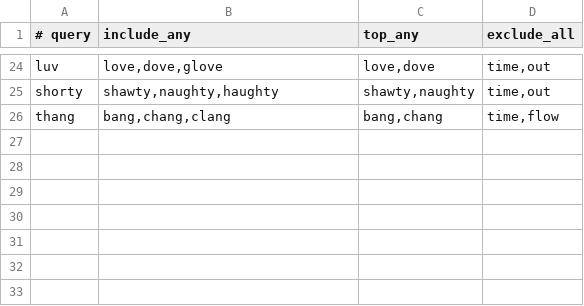
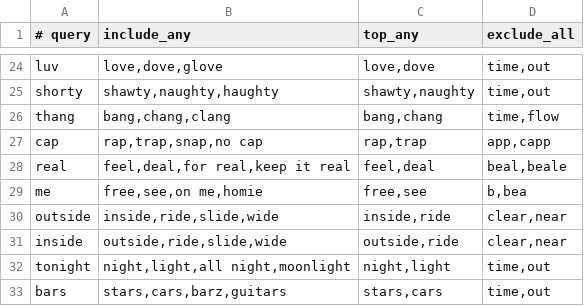
Before and after one commit to hughbechainez-byte/The-Top-Flow, a TSV file: tools/rhyme_v2_golden_queries.tsv, drawn as a sheet; only a part is shown, gaps mark what is left out; the diff names each change by its address in the sheet, - before the commit and + after, or states it on an @@ line.

Commit message:
feat: add hip hop phrase ending rhyme rows

```diff
--- a/tools/rhyme_v2_golden_queries.tsv
+++ b/tools/rhyme_v2_golden_queries.tsv
+row 27: cap | rap,trap,snap,no cap | rap,trap | app,capp
+row 28: real | feel,deal,for real,keep it real | feel,deal | beal,beale
+row 29: me | free,see,on me,homie | free,see | b,bea
+row 30: outside | inside,ride,slide,wide | inside,ride | clear,near
+row 31: inside | outside,ride,slide,wide | outside,ride | clear,near
+row 32: tonight | night,light,all night,moonlight | night,light | time,out
+row 33: bars | stars,cars,barz,guitars | stars,cars | time,out
```
Also changed, not shown: 7 other files.
